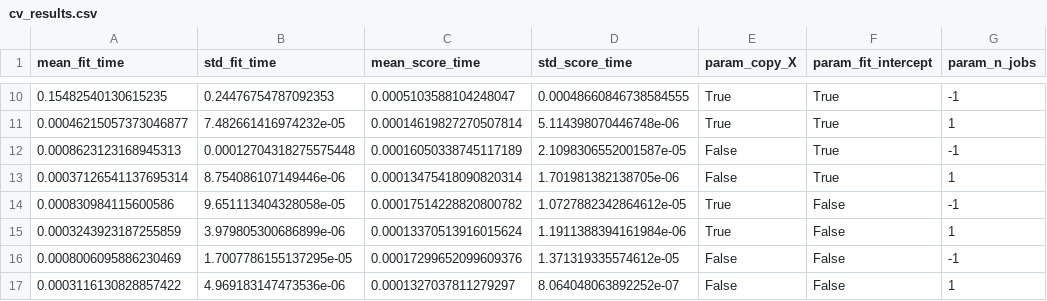
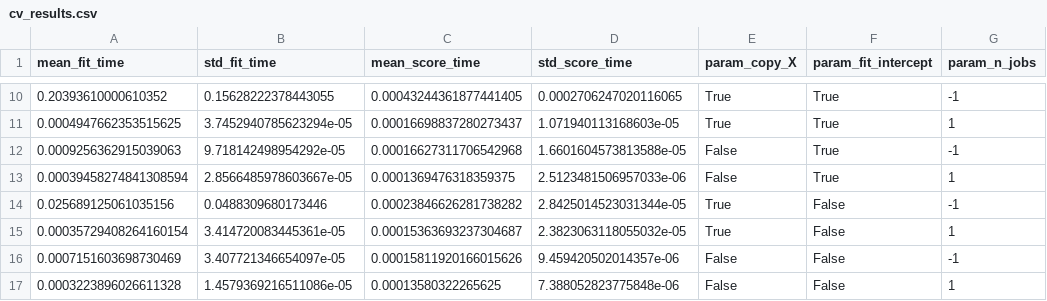
Before and after one commit to AlessioGrespi/Intro-to-AI, a CSV file: stuff that works/cv_results.csv, drawn as a sheet; only a part is shown, gaps mark what is left out; the diff covers the shown part only; the diff names each change by its address in the sheet, - before the commit and + after, or states it on an @@ line.

```diff
--- a/stuff that works/cv_results.csv
+++ b/stuff that works/cv_results.csv
-A10 (mean_fit_time): 0.15482540130615235
+A10 (mean_fit_time): 0.20393610000610352
-B10 (std_fit_time): 0.24476754787092353
+B10 (std_fit_time): 0.15628222378443055
-C10 (mean_score_time): 0.0005103588104248047
+C10 (mean_score_time): 0.00043244361877441405
-D10 (std_score_time): 0.00048660846738584555
+D10 (std_score_time): 0.0002706247020116065
-A11 (mean_fit_time): 0.00046215057373046877
+A11 (mean_fit_time): 0.0004947662353515625
-B11 (std_fit_time): 7.482661416974232e-05
+B11 (std_fit_time): 3.7452940785623294e-05
-C11 (mean_score_time): 0.00014619827270507814
+C11 (mean_score_time): 0.00016698837280273437
-D11 (std_score_time): 5.114398070446748e-06
+D11 (std_score_time): 1.071940113168603e-05
-A12 (mean_fit_time): 0.0008623123168945313
+A12 (mean_fit_time): 0.0009256362915039063
-B12 (std_fit_time): 0.00012704318275575448
+B12 (std_fit_time): 9.718142498954292e-05
-C12 (mean_score_time): 0.00016050338745117189
+C12 (mean_score_time): 0.00016627311706542968
-D12 (std_score_time): 2.1098306552001587e-05
+D12 (std_score_time): 1.6601604573813588e-05
-A13 (mean_fit_time): 0.00037126541137695314
+A13 (mean_fit_time): 0.00039458274841308594
-B13 (std_fit_time): 8.754086107149446e-06
+B13 (std_fit_time): 2.8566485978603667e-05
-C13 (mean_score_time): 0.00013475418090820314
+C13 (mean_score_time): 0.0001369476318359375
-D13 (std_score_time): 1.701981382138705e-06
+D13 (std_score_time): 2.5123481506957033e-06
-A14 (mean_fit_time): 0.000830984115600586
+A14 (mean_fit_time): 0.025689125061035156
-B14 (std_fit_time): 9.651113404328058e-05
+B14 (std_fit_time): 0.0488309680173446
-C14 (mean_score_time): 0.00017514228820800782
+C14 (mean_score_time): 0.00023846626281738282
-D14 (std_score_time): 1.0727882342864612e-05
+D14 (std_score_time): 2.8425014523031344e-05
-A15 (mean_fit_time): 0.0003243923187255859
+A15 (mean_fit_time): 0.00035729408264160154
-B15 (std_fit_time): 3.979805300686899e-06
+B15 (std_fit_time): 3.414720083445361e-05
-C15 (mean_score_time): 0.00013370513916015624
+C15 (mean_score_time): 0.00015363693237304687
-D15 (std_score_time): 1.1911388394161984e-06
+D15 (std_score_time): 2.3823063118055032e-05
-A16 (mean_fit_time): 0.0008006095886230469
+A16 (mean_fit_time): 0.0007151603698730469
-B16 (std_fit_time): 1.7007786155137295e-05
+B16 (std_fit_time): 3.407721346654097e-05
-C16 (mean_score_time): 0.00017299652099609376
+C16 (mean_score_time): 0.00015811920166015626
-D16 (std_score_time): 1.371319335574612e-05
+D16 (std_score_time): 9.459420502014357e-06
-A17 (mean_fit_time): 0.0003116130828857422
+A17 (mean_fit_time): 0.0003223896026611328
-B17 (std_fit_time): 4.969183147473536e-06
+B17 (std_fit_time): 1.4579369216511086e-05
-C17 (mean_score_time): 0.0001327037811279297
+C17 (mean_score_time): 0.00013580322265625
-D17 (std_score_time): 8.064048063892252e-07
+D17 (std_score_time): 7.388052823775848e-06
```
Also changed, not shown: 32 edited cells elsewhere in this file, 5 other files.
